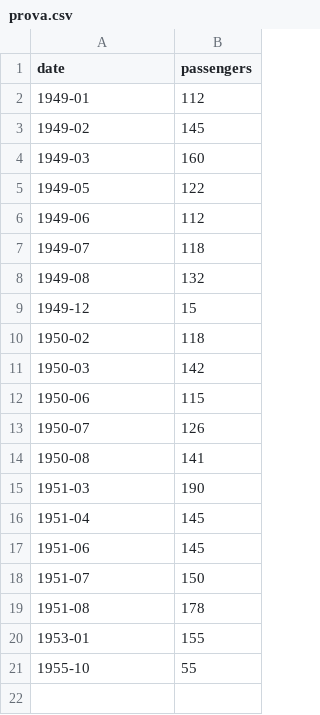
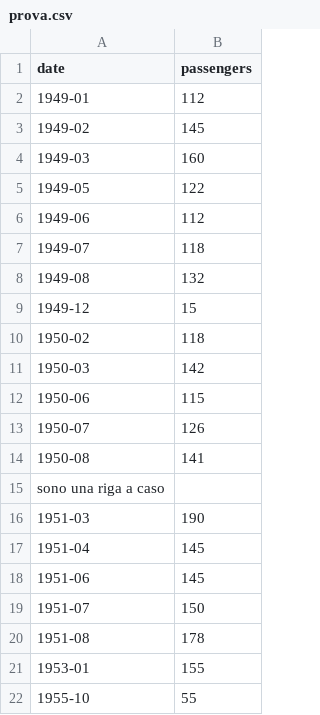
Before and after one commit to MartinaSide/esame, a CSV file: prova.csv, drawn as a sheet; the diff names each change by its address in the sheet, - before the commit and + after, or states it on an @@ line.

```diff
--- a/prova.csv
+++ b/prova.csv
+row 15: sono una riga a caso
```
Also changed, not shown: 2 other files.
